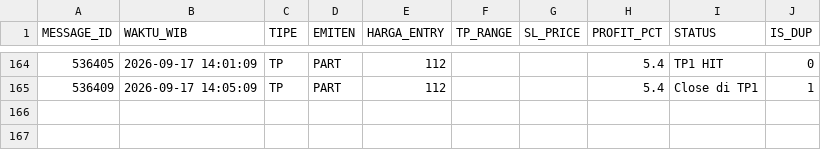
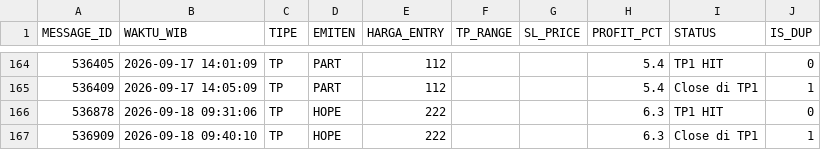
Before and after one commit to illusixTri/dashboard-rla, a CSV file: V2openclose.csv, drawn as a sheet; only a part is shown, gaps mark what is left out.

```diff
--- a/V2openclose.csv
+++ b/V2openclose.csv
@@ -165 +165,3 @@ MESSAGE_ID,WAKTU_WIB,TIPE,EMITEN,HARGA_ENTRY,TP_RANGE,SL_PRICE,PROFIT_PCT,STATUS
 536409,2026-09-17 14:05:09,TP,PART,112,,,5.4,Close di TP1,1
+536878,2026-09-18 09:31:06,TP,HOPE,222,,,6.3,TP1 HIT,0
+536909,2026-09-18 09:40:10,TP,HOPE,222,,,6.3,Close di TP1,1
```
Also changed, not shown: portofolio_web.csv.
